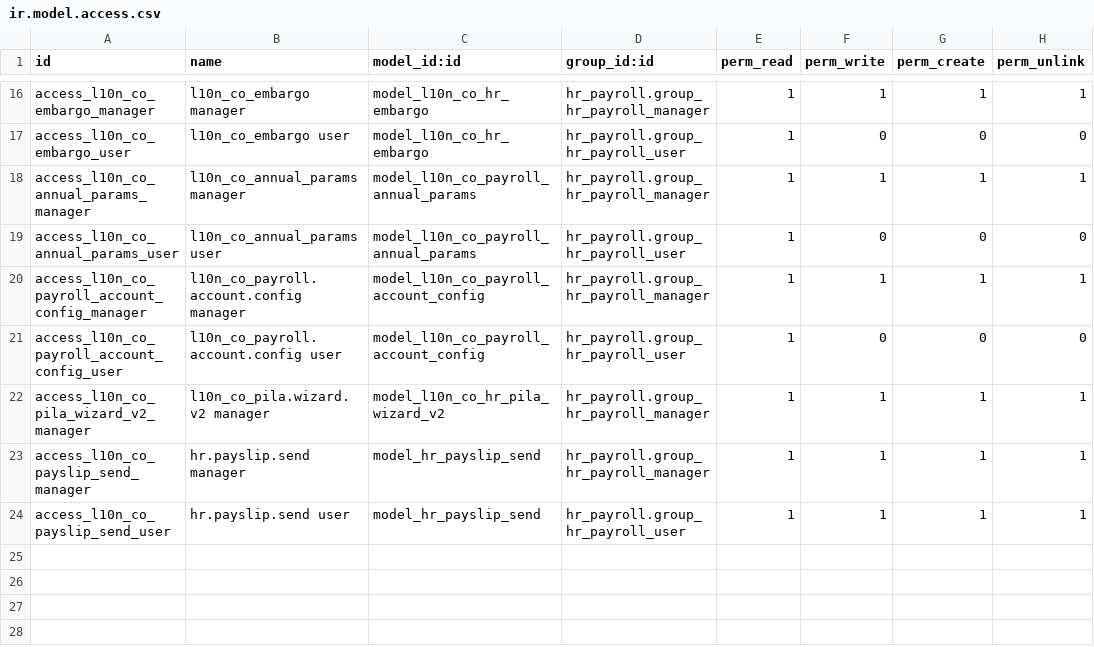
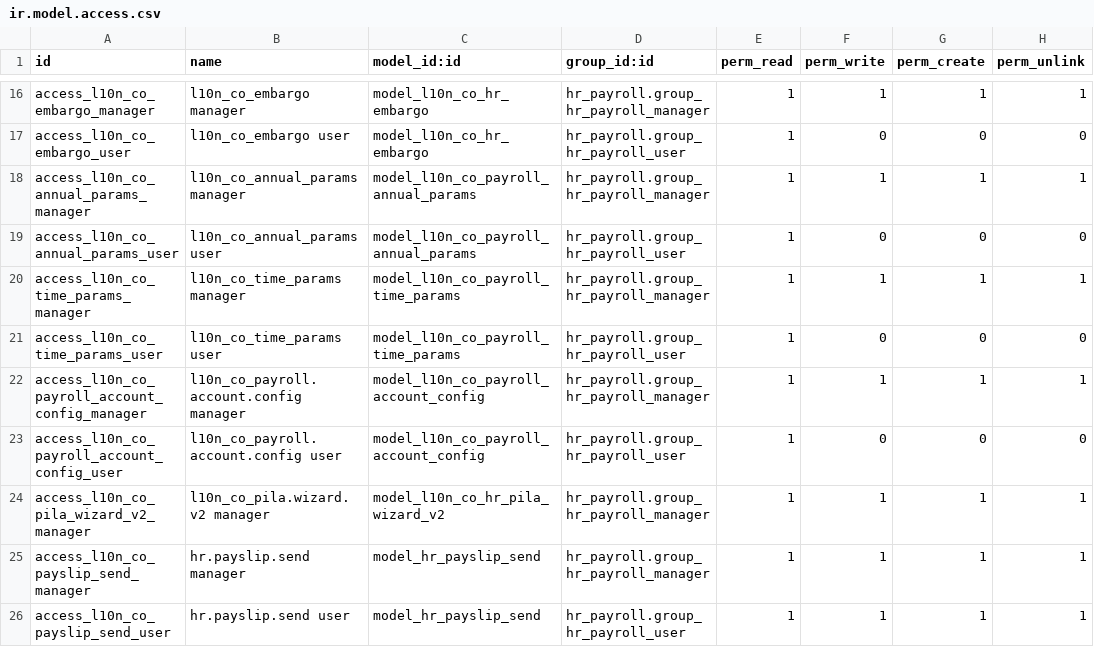
Before and after one commit to davidhdzara/guapante, a CSV file: l10n_co_nomina_electronica/security/ir.model.access.csv, drawn as a sheet; only a part is shown, gaps mark what is left out.

```diff
--- a/l10n_co_nomina_electronica/security/ir.model.access.csv
+++ b/l10n_co_nomina_electronica/security/ir.model.access.csv
@@ -19,2 +19,4 @@ access_l10n_co_annual_params_manager,l10n_co_annual_params manager,model_l10n_co
 access_l10n_co_annual_params_user,l10n_co_annual_params user,model_l10n_co_payroll_annual_params,hr_payroll.group_hr_payroll_user,1,0,0,0
+access_l10n_co_time_params_manager,l10n_co_time_params manager,model_l10n_co_payroll_time_params,hr_payroll.group_hr_payroll_manager,1,1,1,1
+access_l10n_co_time_params_user,l10n_co_time_params user,model_l10n_co_payroll_time_params,hr_payroll.group_hr_payroll_user,1,0,0,0
 access_l10n_co_payroll_account_config_manager,l10n_co_payroll.account.config manager,model_l10n_co_payroll_account_config,hr_payroll.group_hr_payroll_manager,1,1,1,1
```
Also changed, not shown: 23 other files.
